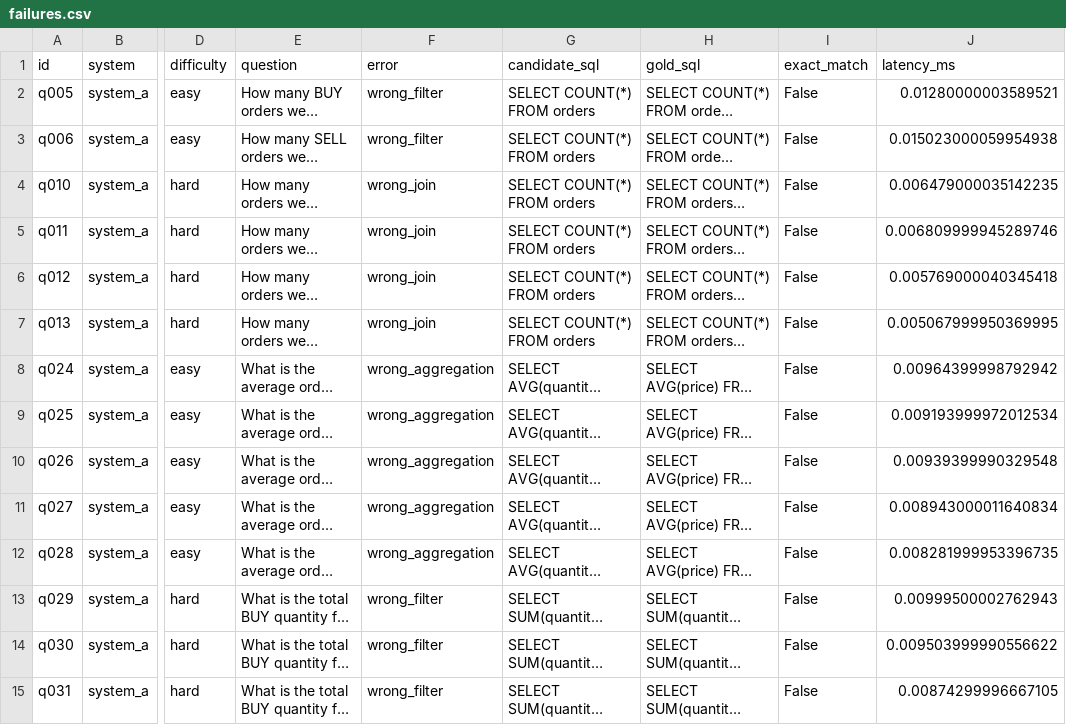
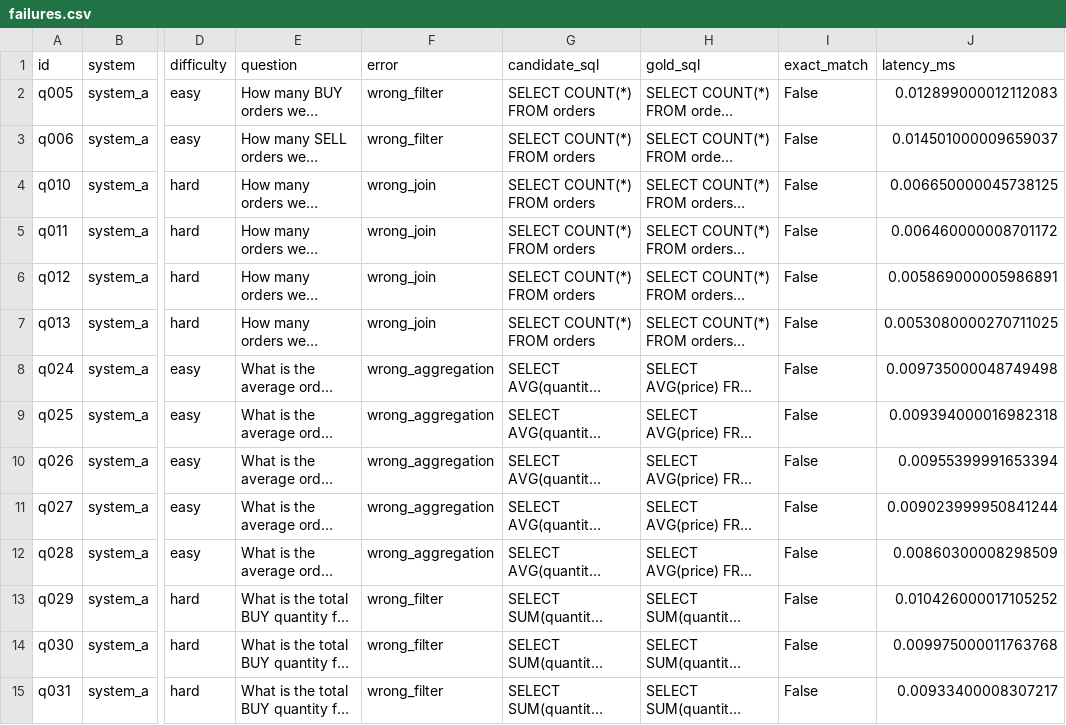
Before and after one commit to tandrysyawaludin/ai-evaluation-harness, a CSV file: results/failures.csv, drawn as a sheet; only a part is shown, gaps mark what is left out; long unchanged cells end in …; the diff covers the shown part only; the diff names each change by its address in the sheet, - before the commit and + after, or states it on an @@ line.

```diff
--- a/results/failures.csv
+++ b/results/failures.csv
-J2 (latency_ms): 0.01280000003589521
+J2 (latency_ms): 0.012899000012112083
-J3 (latency_ms): 0.015023000059954938
+J3 (latency_ms): 0.014501000009659037
-J4 (latency_ms): 0.006479000035142235
+J4 (latency_ms): 0.006650000045738125
-J5 (latency_ms): 0.006809999945289746
+J5 (latency_ms): 0.006460000008701172
-J6 (latency_ms): 0.005769000040345418
+J6 (latency_ms): 0.005869000005986891
-J7 (latency_ms): 0.005067999950369995
+J7 (latency_ms): 0.0053080000270711025
-J8 (latency_ms): 0.00964399998792942
+J8 (latency_ms): 0.009735000048749498
-J9 (latency_ms): 0.009193999972012534
+J9 (latency_ms): 0.009394000016982318
-J10 (latency_ms): 0.00939399990329548
+J10 (latency_ms): 0.00955399991653394
-J11 (latency_ms): 0.008943000011640834
+J11 (latency_ms): 0.009023999950841244
-J12 (latency_ms): 0.008281999953396735
+J12 (latency_ms): 0.00860300008298509
-J13 (latency_ms): 0.00999500002762943
+J13 (latency_ms): 0.010426000017105252
-J14 (latency_ms): 0.009503999990556622
+J14 (latency_ms): 0.009975000011763768
-J15 (latency_ms): 0.00874299996667105
+J15 (latency_ms): 0.00933400008307217
```
Also changed, not shown: 21 edited cells elsewhere in this file, 5 other files.
